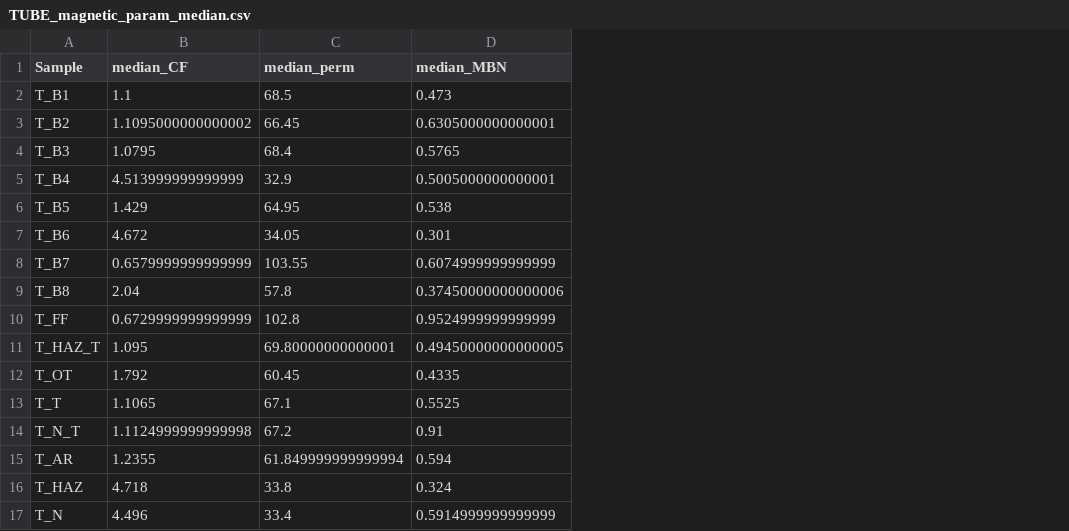
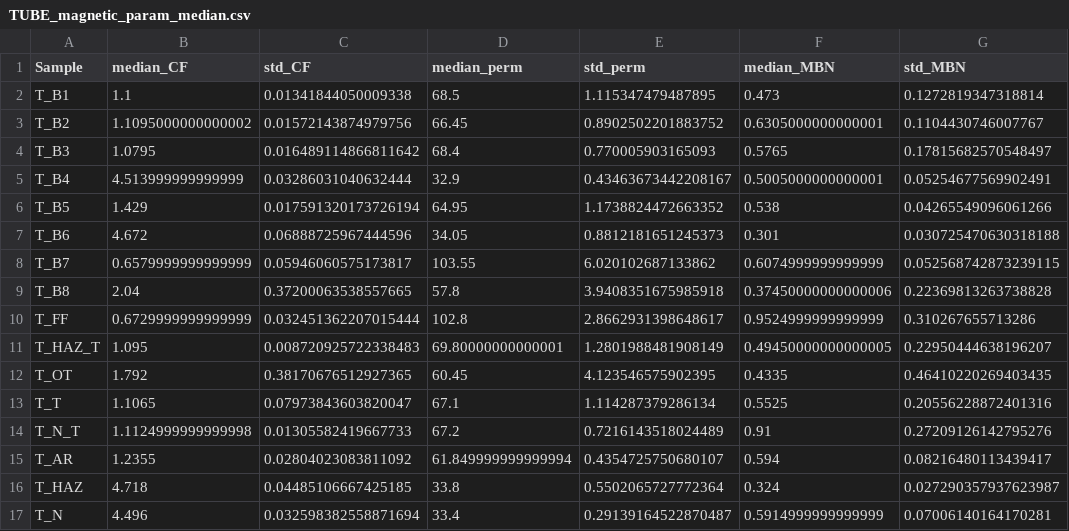
Before and after one commit to Marie-anneMawhin/Oct20_EPRI, a CSV file: Task1/Data/Cleaned_data/TUBE_magnetic_param_median.csv, drawn as a sheet; the diff names each change by its address in the sheet, - before the commit and + after, or states it on an @@ line.

```diff
--- a/Task1/Data/Cleaned_data/TUBE_magnetic_param_median.csv
+++ b/Task1/Data/Cleaned_data/TUBE_magnetic_param_median.csv
+column C (std_CF), rows 2-17: 0.01341844050009338 | 0.01572143874979756 | 0.016489114866811642 | 0.03286031040632444 | 0.017591320173726194 | 0.06888725967444596 | 0.05946060575173817 | 0.37200063538557665 | 0.032451362207015444 | 0.008720925722338483 | 0.38170676512927365 | 0.07973843603820047 | 0.01305582419667733 | 0.02804023083811092 | 0.04485106667425185 | 0.032598382558871694
+column E (std_perm), rows 2-17: 1.115347479487895 | 0.8902502201883752 | 0.770005903165093 | 0.43463673442208167 | 1.1738824472663352 | 0.8812181651245373 | 6.020102687133862 | 3.9408351675985918 | 2.8662931398648617 | 1.2801988481908149 | 4.123546575902395 | 1.114287379286134 | 0.7216143518024489 | 0.4354725750680107 | 0.5502065727772364 | 0.29139164522870487
+column G (std_MBN), rows 2-17: 0.1272819347318814 | 0.1104430746007767 | 0.17815682570548497 | 0.05254677569902491 | 0.04265549096061266 | 0.030725470630318188 | 0.052568742873239115 | 0.22369813263738828 | 0.310267655713286 | 0.22950444638196207 | 0.46410220269403435 | 0.20556228872401316 | 0.27209126142795276 | 0.08216480113439417 | 0.027290357937623987 | 0.07006140164170281
```
Also changed, not shown: Task1/Data/Cleaned_data/PIPE_magnetic_param_median.csv, Task1/Data/Merged_data/ALL_TUBE_PIPE_merge_1.csv, 4 other files.
